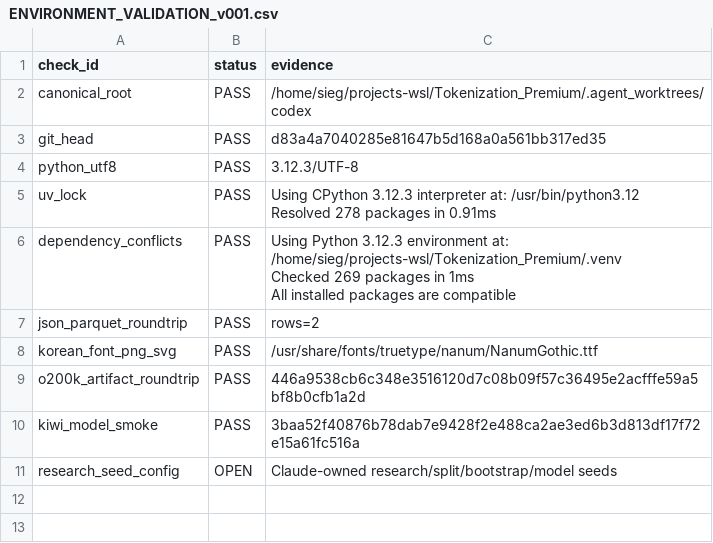
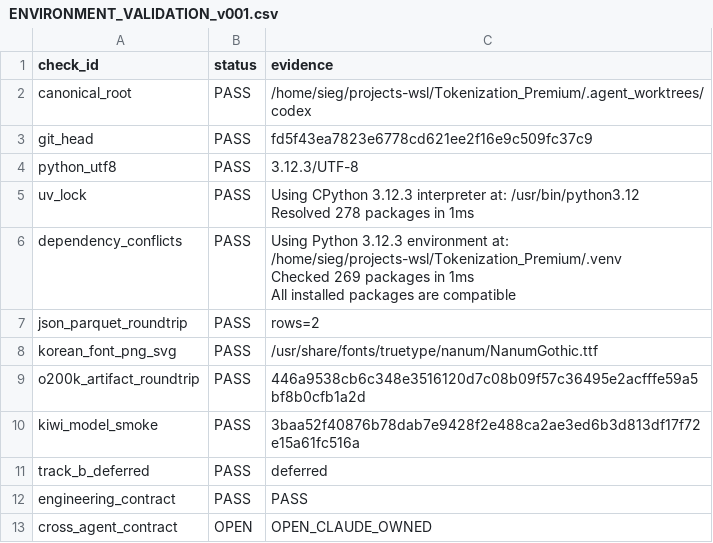
Before and after one commit to Siegfriex/Tokenization_Premium, a CSV file: outputs/reports/ENVIRONMENT_VALIDATION_v001.csv, drawn as a sheet.

Commit message:
chore(g0): regenerate Phase-0 deferral evidence

```diff
--- a/outputs/reports/ENVIRONMENT_VALIDATION_v001.csv
+++ b/outputs/reports/ENVIRONMENT_VALIDATION_v001.csv
@@ -2,6 +2,6 @@ check_id,status,evidence
 canonical_root,PASS,/home/sieg/projects-wsl/Tokenization_Premium/.agent_worktrees/codex
-git_head,PASS,d83a4a7040285e81647b5d168a0a561bb317ed35
+git_head,PASS,fd5f43ea7823e6778cd621ee2f16e9c509fc37c9
 python_utf8,PASS,3.12.3/UTF-8
-uv_lock,PASS,"Using CPython 3.12.3 interpreter at: /usr/bin/python3.12
-Resolved 278 packages in 0.91ms"
+uv_lock,PASS,"Using CPython 3.12.3 interpreter at: /usr/bin/python3.12
+Resolved 278 packages in 1ms"
 dependency_conflicts,PASS,"Using Python 3.12.3 environment at: /home/sieg/projects-wsl/Tokenization_Premium/.venv
@@ -13,2 +13,4 @@ o200k_artifact_roundtrip,PASS,446a9538cb6c348e3516120d7c08b09f57c36495e2acfffe59
 kiwi_model_smoke,PASS,3baa52f40876b78dab7e9428f2e488ca2ae3ed6b3d813df17f72e15a61fc516a
-research_seed_config,OPEN,Claude-owned research/split/bootstrap/model seeds
+track_b_deferred,PASS,deferred
+engineering_contract,PASS,PASS
+cross_agent_contract,OPEN,OPEN_CLAUDE_OWNED
```
Also changed, not shown: 4 other files.
